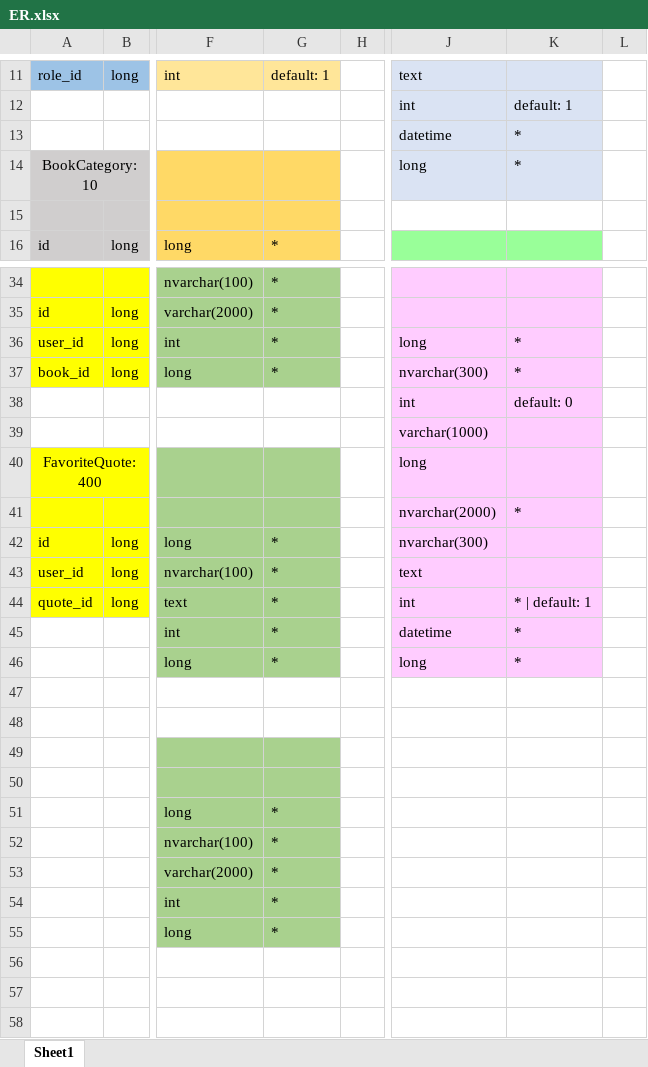
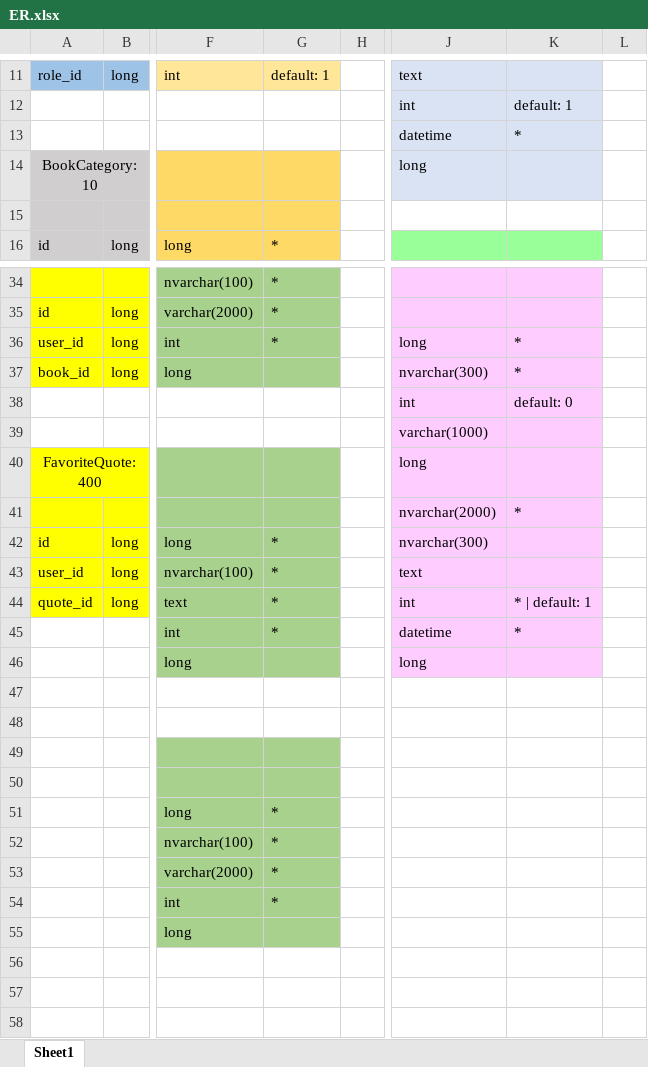
Before and after one commit to Tran-Ha-git/-ACN-2022, an Excel workbook: database/ER.xlsx, sheet Sheet1, drawn as a sheet; only a part is shown, gaps mark what is left out; values as stored, in another font and other column widths than the file's, no borders; the diff names each change by its address in the sheet, - before the commit and + after, or states it on an @@ line.

```diff
--- a/database/ER.xlsx (sheet Sheet1)
+++ b/database/ER.xlsx (sheet Sheet1)
-K14: *
+K14: (empty)
-G37: *
+G37: (empty)
-G46: *
+G46: (empty)
-K46: *
+K46: (empty)
-G55: *
+G55: (empty)
```
Also changed, not shown: 23 other files.
